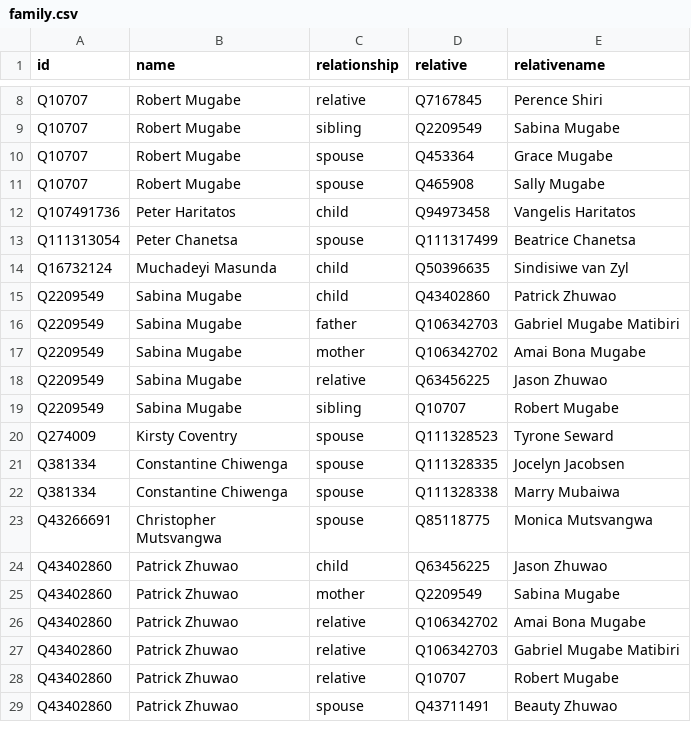
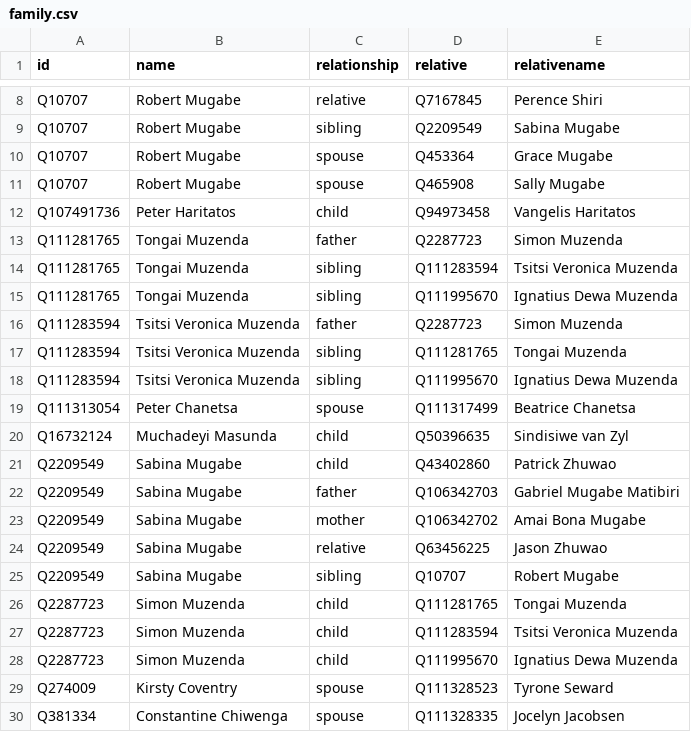
Before and after one commit to every-politician-scrapers/zimbabwe, a CSV file: html/family.csv, drawn as a sheet; only a part is shown, gaps mark what is left out; the shorter side is filled out with more unchanged rows.

```diff
--- a/html/family.csv
+++ b/html/family.csv
@@ -12,2 +12,8 @@ Q10707,Robert Mugabe,spouse,Q465908,Sally Mugabe
 Q107491736,Peter Haritatos,child,Q94973458,Vangelis Haritatos
+Q111281765,Tongai Muzenda,father,Q2287723,Simon Muzenda
+Q111281765,Tongai Muzenda,sibling,Q111283594,Tsitsi Veronica Muzenda
+Q111281765,Tongai Muzenda,sibling,Q111995670,Ignatius Dewa Muzenda
+Q111283594,Tsitsi Veronica Muzenda,father,Q2287723,Simon Muzenda
+Q111283594,Tsitsi Veronica Muzenda,sibling,Q111281765,Tongai Muzenda
+Q111283594,Tsitsi Veronica Muzenda,sibling,Q111995670,Ignatius Dewa Muzenda
 Q111313054,Peter Chanetsa,spouse,Q111317499,Beatrice Chanetsa
@@ -19,2 +25,5 @@ Q2209549,Sabina Mugabe,relative,Q63456225,Jason Zhuwao
 Q2209549,Sabina Mugabe,sibling,Q10707,Robert Mugabe
+Q2287723,Simon Muzenda,child,Q111281765,Tongai Muzenda
+Q2287723,Simon Muzenda,child,Q111283594,Tsitsi Veronica Muzenda
+Q2287723,Simon Muzenda,child,Q111995670,Ignatius Dewa Muzenda
 Q274009,Kirsty Coventry,spouse,Q111328523,Tyrone Seward
```
Also changed, not shown: html/legislators.csv.
